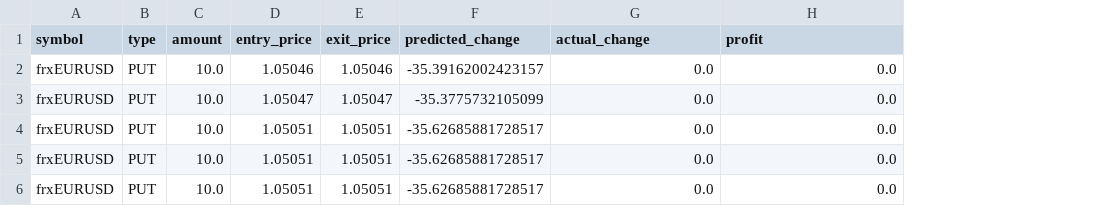
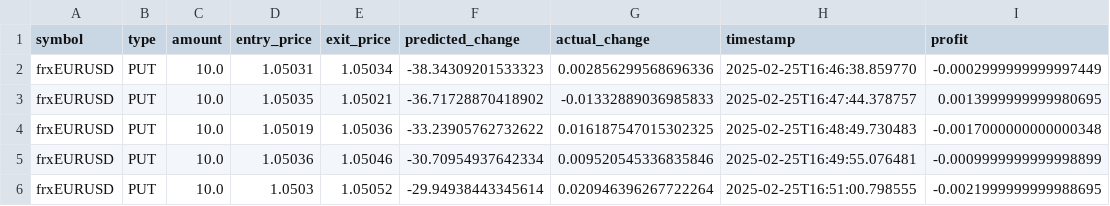
Before and after one commit to semillacaramelo/CommunityConnect, a CSV file: simulation_results.csv, drawn as a sheet; addresses are those after the commit; the diff names each change by its address in the sheet, - before the commit and + after, or states it on an @@ line.

```diff
--- a/simulation_results.csv
+++ b/simulation_results.csv
+column H (timestamp), rows 2-6: 2025-02-25T16:46:38.859770 | 2025-02-25T16:47:44.378757 | 2025-02-25T16:48:49.730483 | 2025-02-25T16:49:55.076481 | 2025-02-25T16:51:00.798555
-D2 (entry_price): 1.05046
+D2 (entry_price): 1.05031
-E2 (exit_price): 1.05046
+E2 (exit_price): 1.05034
-F2 (predicted_change): -35.39162002423157
+F2 (predicted_change): -38.34309201533323
-G2 (actual_change): 0.0
+G2 (actual_change): 0.002856299568696336
-I2 (profit): 0.0
+I2 (profit): -0.0002999999999997449
-D3 (entry_price): 1.05047
+D3 (entry_price): 1.05035
-E3 (exit_price): 1.05047
+E3 (exit_price): 1.05021
-F3 (predicted_change): -35.3775732105099
+F3 (predicted_change): -36.71728870418902
-G3 (actual_change): 0.0
+G3 (actual_change): -0.01332889036985833
-I3 (profit): 0.0
+I3 (profit): 0.0013999999999980695
-D4 (entry_price): 1.05051
+D4 (entry_price): 1.05019
-E4 (exit_price): 1.05051
+E4 (exit_price): 1.05036
-F4 (predicted_change): -35.62685881728517
+F4 (predicted_change): -33.23905762732622
-G4 (actual_change): 0.0
+G4 (actual_change): 0.016187547015302325
-I4 (profit): 0.0
+I4 (profit): -0.0017000000000000348
-D5 (entry_price): 1.05051
+D5 (entry_price): 1.05036
-E5 (exit_price): 1.05051
+E5 (exit_price): 1.05046
-F5 (predicted_change): -35.62685881728517
+F5 (predicted_change): -30.70954937642334
-G5 (actual_change): 0.0
+G5 (actual_change): 0.009520545336835846
-I5 (profit): 0.0
+I5 (profit): -0.0009999999999998899
-D6 (entry_price): 1.05051
+D6 (entry_price): 1.0503
-E6 (exit_price): 1.05051
+E6 (exit_price): 1.05052
-F6 (predicted_change): -35.62685881728517
+F6 (predicted_change): -29.94938443345614
-G6 (actual_change): 0.0
+G6 (actual_change): 0.020946396267722264
-I6 (profit): 0.0
+I6 (profit): -0.0021999999999988695
```
Also changed, not shown: 4 other files.
